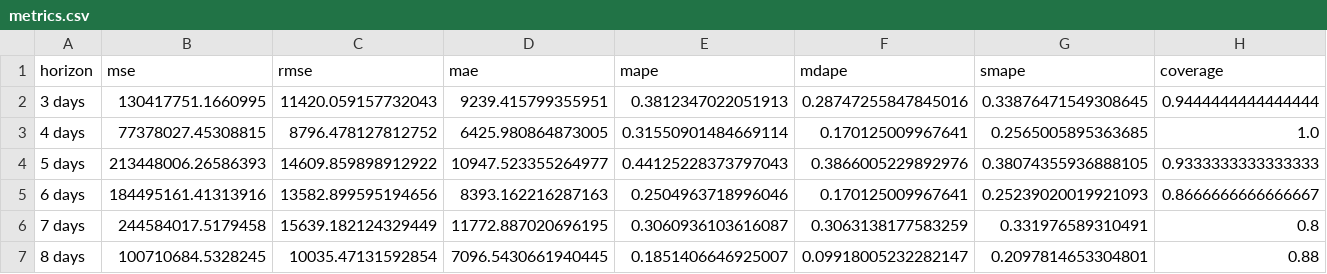
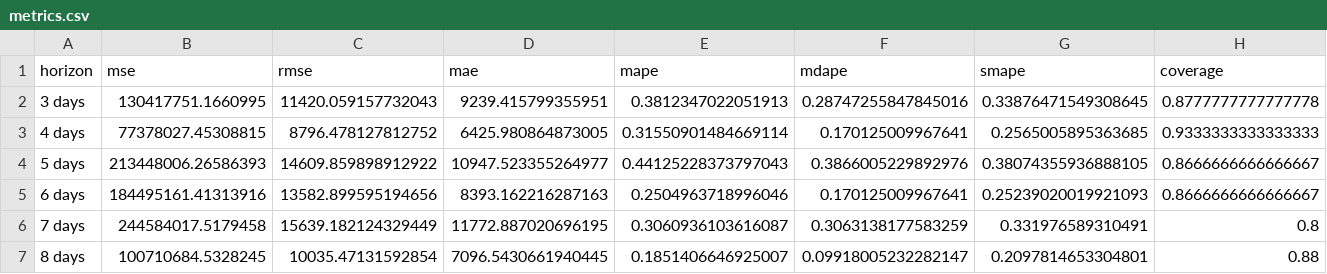
Before and after one commit to abdullaharshaddd/business-insights-and-sales-forecasting-tool, a CSV file: evaluation/forecasting/metrics.csv, drawn as a sheet; only a part is shown.

```diff
--- a/evaluation/forecasting/metrics.csv
+++ b/evaluation/forecasting/metrics.csv
@@ -1,5 +1,5 @@
 horizon,mse,rmse,mae,mape,mdape,smape,coverage
-3 days,130417751.1660995,11420.059157732043,9239.415799355951,0.3812347022051913,0.28747255847845016,0.33876471549308645,0.9444444444444444
-4 days,77378027.45308815,8796.478127812752,6425.980864873005,0.31550901484669114,0.170125009967641,0.2565005895363685,1.0
-5 days,213448006.26586393,14609.859898912922,10947.523355264977,0.44125228373797043,0.3866005229892976,0.38074355936888105,0.9333333333333333
+3 days,130417751.1660995,11420.059157732043,9239.415799355951,0.3812347022051913,0.28747255847845016,0.33876471549308645,0.8777777777777778
+4 days,77378027.45308815,8796.478127812752,6425.980864873005,0.31550901484669114,0.170125009967641,0.2565005895363685,0.9333333333333333
+5 days,213448006.26586393,14609.859898912922,10947.523355264977,0.44125228373797043,0.3866005229892976,0.38074355936888105,0.8666666666666667
 6 days,184495161.41313916,13582.899595194656,8393.162216287163,0.2504963718996046,0.170125009967641,0.25239020019921093,0.8666666666666667
```
Also changed, not shown: evaluation/forecasting/forecast_results.csv, reports/tables/hp_tuning_results.csv, 9 other files.
